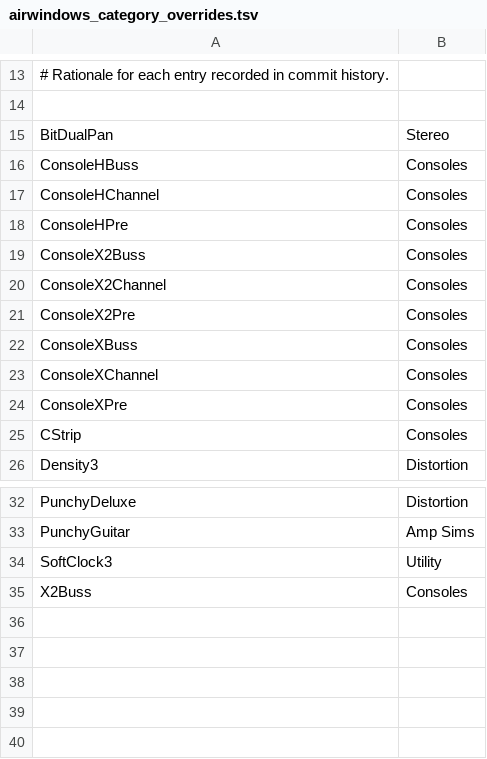
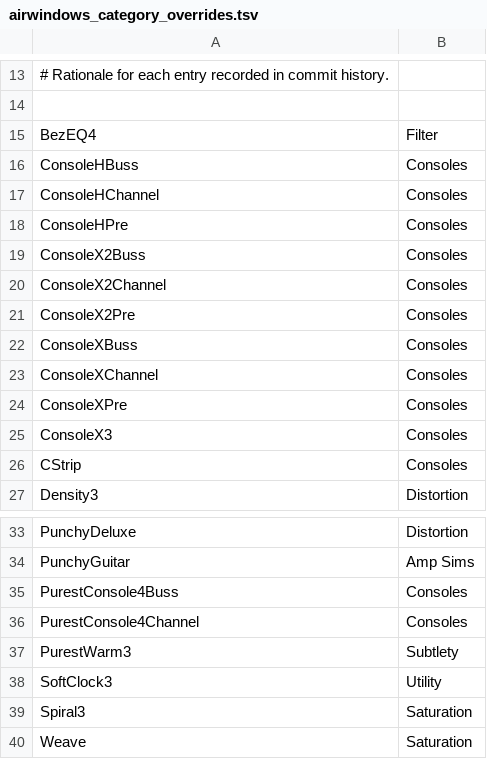
Before and after one commit to charlesvestal/move-anything-clap, a TSV file: scripts/airwindows_category_overrides.tsv, drawn as a sheet; only a part is shown, gaps mark what is left out; removed rows and columns are numbered as before the commit, all else as after; the diff names each change by its address in the sheet, - before the commit and + after, or states it on an @@ line.

```diff
--- a/scripts/airwindows_category_overrides.tsv
+++ b/scripts/airwindows_category_overrides.tsv
-row 15: BitDualPan | Stereo
+row 15: BezEQ4 | Filter
+row 25: ConsoleX3 | Consoles
+row 35: PurestConsole4Buss | Consoles
+row 36: PurestConsole4Channel | Consoles
+row 37: PurestWarm3 | Subtlety
-row 35: X2Buss | Consoles
+row 39: Spiral3 | Saturation
+row 40: Weave | Saturation
```
Also changed, not shown: 4 other files.
